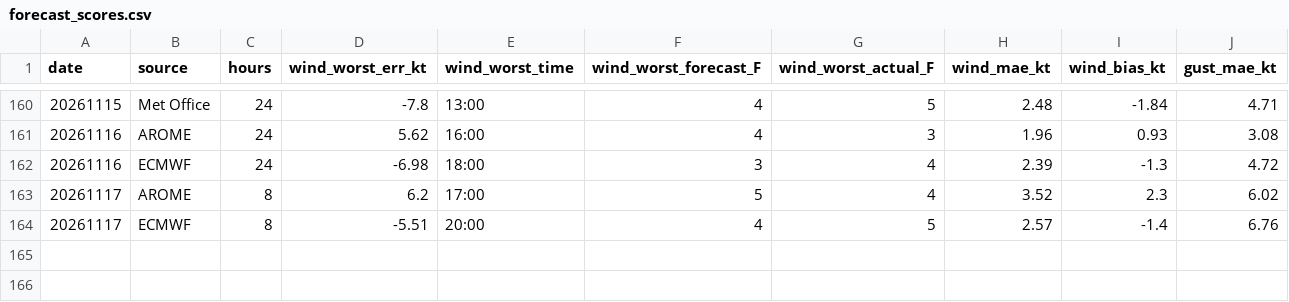
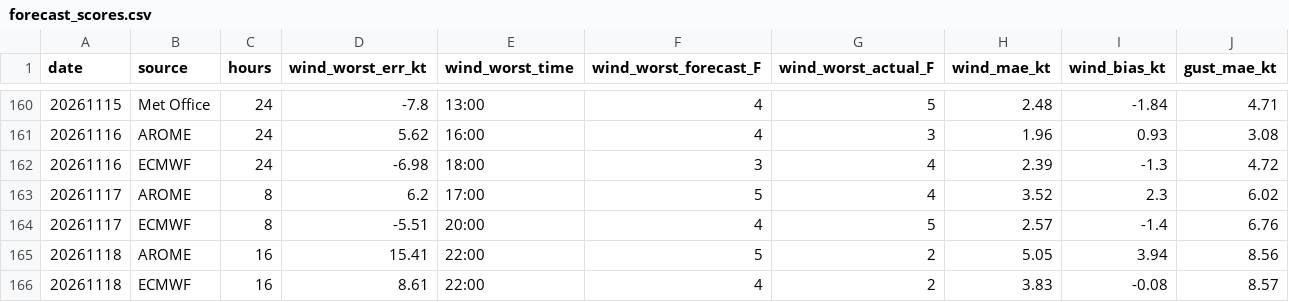
Before and after one commit to Axonproj/wind_graphs, a CSV file: data/forecast_scores.csv, drawn as a sheet; only a part is shown, gaps mark what is left out; the diff names each change by its address in the sheet, - before the commit and + after, or states it on an @@ line.

Commit message:
Automated update (data + graphs) on 2026-11-19 14:01:08

```diff
--- a/data/forecast_scores.csv
+++ b/data/forecast_scores.csv
+row 165: 20261118 | AROME | 16 | 15.41 | 22:00 | 5 | 2 | 5.05 | 3.94 | 8.56
+row 166: 20261118 | ECMWF | 16 | 8.61 | 22:00 | 4 | 2 | 3.83 | -0.08 | 8.57
```
Also changed, not shown: 4 other files.
